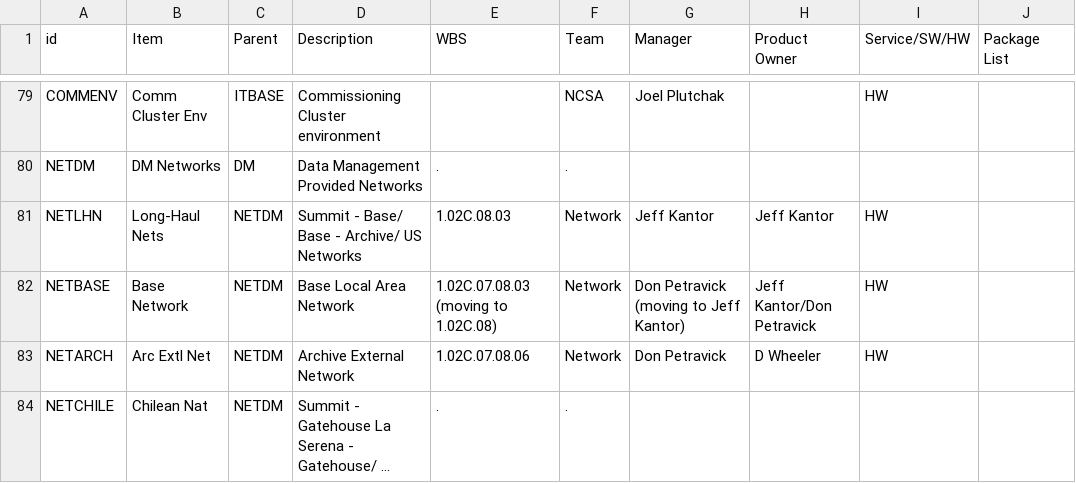
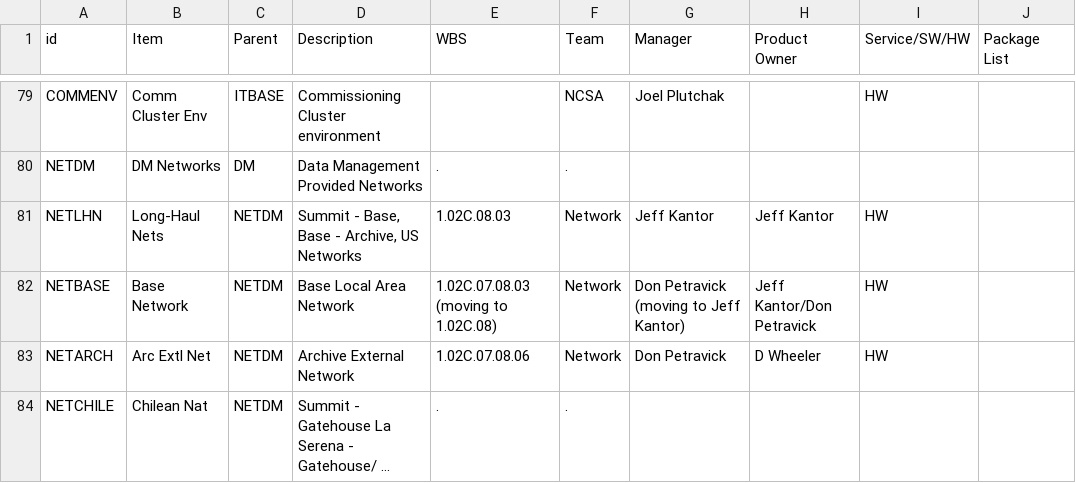
Before and after one commit to lsst/LDM-294, a CSV file: productlist.csv, drawn as a sheet; only a part is shown, gaps mark what is left out; long unchanged cells end in ….

Commit message:
fix for commas in productlist items, product tree make file entry corrected - all renders

```diff
--- a/productlist.csv
+++ b/productlist.csv
@@ -80,3 +80,3 @@ COMMENV,Comm Cluster Env,ITBASE,Commissioning Cluster environment,,NCSA,Joel Plu
 NETDM,DM Networks,DM,Data Management Provided Networks,.,.,,,,
-NETLHN,Long-Haul Nets,NETDM,Summit - Base/ Base - Archive/ US Networks,1.02C.08.03,Network,Jeff Kantor,Jeff Kantor,HW,
+NETLHN,Long-Haul Nets,NETDM,"Summit - Base, Base - Archive, US Networks",1.02C.08.03,Network,Jeff Kantor,Jeff Kantor,HW,
 NETBASE,Base Network,NETDM,Base Local Area Network ,1.02C.07.08.03 (moving to 1.02C.08),Network,Don Petravick (moving to Jeff Kantor),Jeff Kantor/Don Petravick,HW,
```
Also changed, not shown: 3 other files.
